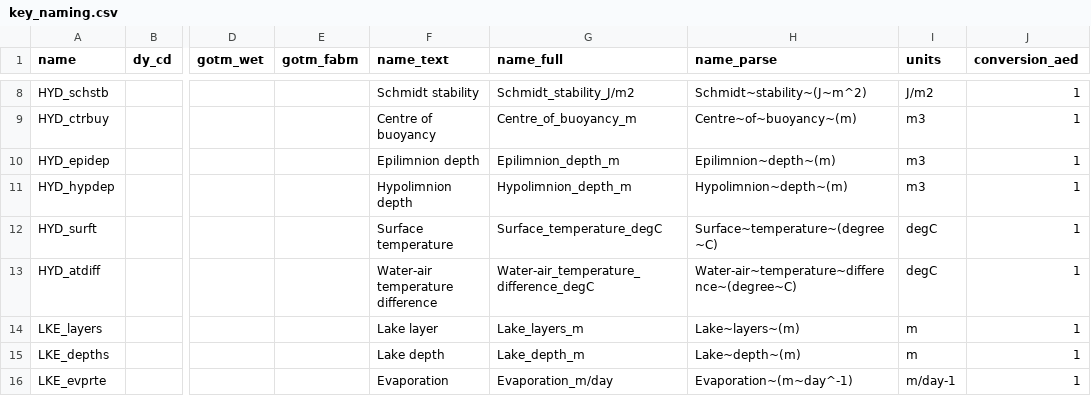
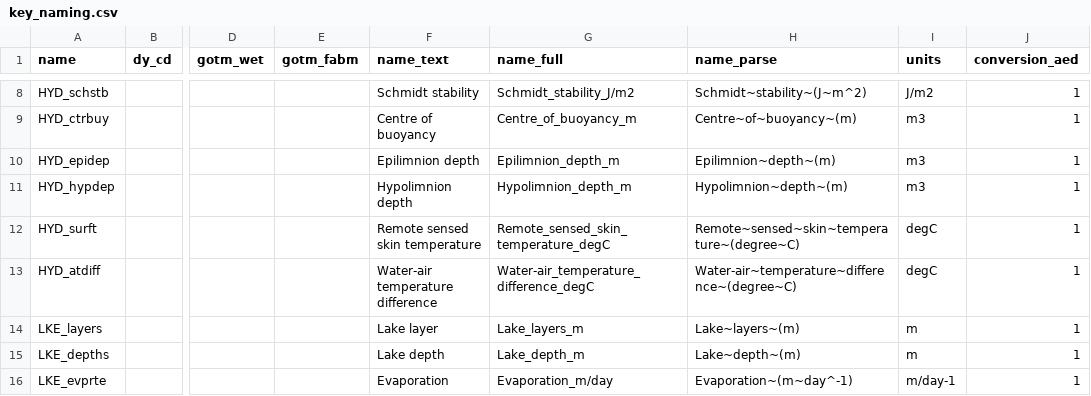
Before and after one commit to limnotrack/AEME, a CSV file: data-raw/key_naming.csv, drawn as a sheet; only a part is shown, gaps mark what is left out; the diff names each change by its address in the sheet, - before the commit and + after, or states it on an @@ line.

Commit message:
Switch to RS skin temp

```diff
--- a/data-raw/key_naming.csv
+++ b/data-raw/key_naming.csv
-F12 (name_text): Surface temperature
+F12 (name_text): Remote sensed skin temperature
-G12 (name_full): Surface_temperature_degC
+G12 (name_full): Remote_sensed_skin_temperature_degC
-H12 (name_parse): Surface~temperature~(degree~C)
+H12 (name_parse): Remote~sensed~skin~temperature~(degree~C)
```
Also changed, not shown: 1 other file.
